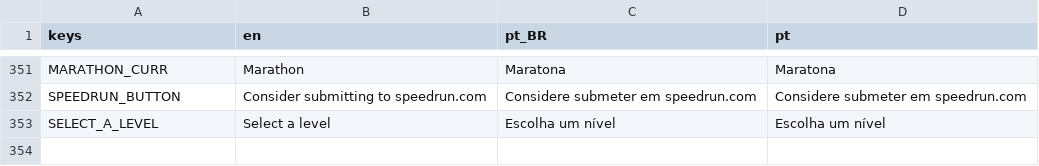
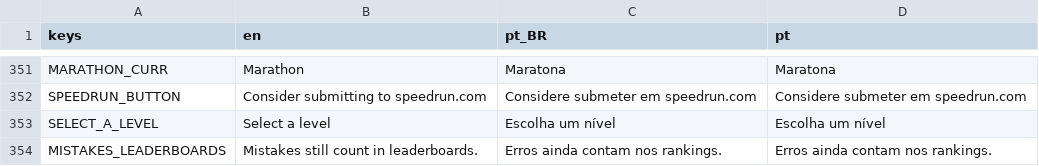
Before and after one commit to MarvellousSoft/liquidum, a CSV file: project/localization/localizations.csv, drawn as a sheet; only a part is shown, gaps mark what is left out.

Commit message:
Mistakes are counted text

```diff
--- a/project/localization/localizations.csv
+++ b/project/localization/localizations.csv
@@ -353 +353,2 @@ SPEEDRUN_BUTTON,Consider submitting to speedrun.com,Considere submeter em speedr
 SELECT_A_LEVEL,Select a level,Escolha um nível,Escolha um nível
+MISTAKES_LEADERBOARDS,Mistakes still count in leaderboards.,Erros ainda contam nos rankings.,Erros ainda contam nos rankings.
```
Also changed, not shown: 4 other files.
